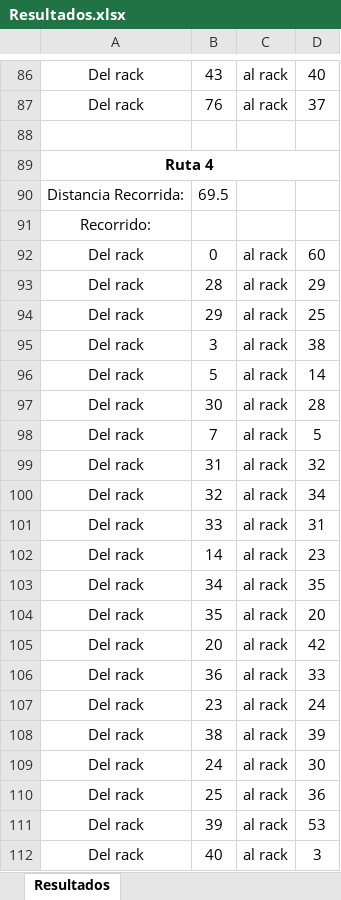
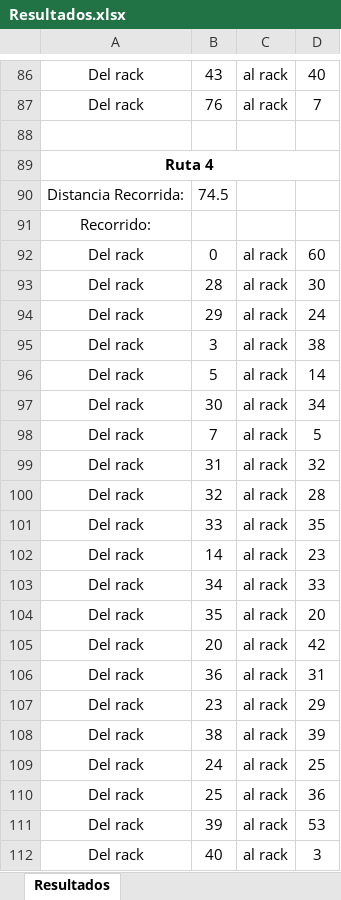
Before and after one commit to sebastianjhm/WarehouseCF, an Excel workbook: Back-End/Resultados.xlsx, sheet Resultados, drawn as a sheet; only a part is shown, gaps mark what is left out; values as stored, in another font and other column widths than the file's, no borders; removed rows and columns are numbered as before the commit, all else as after; the diff covers the shown part only; the diff names each change by its address in the sheet, - before the commit and + after, or states it on an @@ line.

```diff
--- a/Back-End/Resultados.xlsx (sheet Resultados)
+++ b/Back-End/Resultados.xlsx (sheet Resultados)
-D87: 37
+D87: 7
-B90: 69.5
+B90: 74.5
@@ row 93 moved to row 64: Del rack @@
@@ row 64 moved to row 93: Del rack @@
-D94: 25
+D94: 24
-D97: 28
+D97: 34
-D100: 34
+D100: 28
-row 101: Del rack | 33 | al rack | 31
+row 101: Del rack | 33 | al rack | 35
-row 103: Del rack | 34 | al rack | 35
+row 103: Del rack | 34 | al rack | 33
-D106: 33
+D106: 31
-D107: 24
+D107: 29
-D109: 30
+D109: 25
```
Also changed, not shown: 8 added rows, 8 removed rows and 51 edited cells elsewhere in this sheet, 3 other files.
